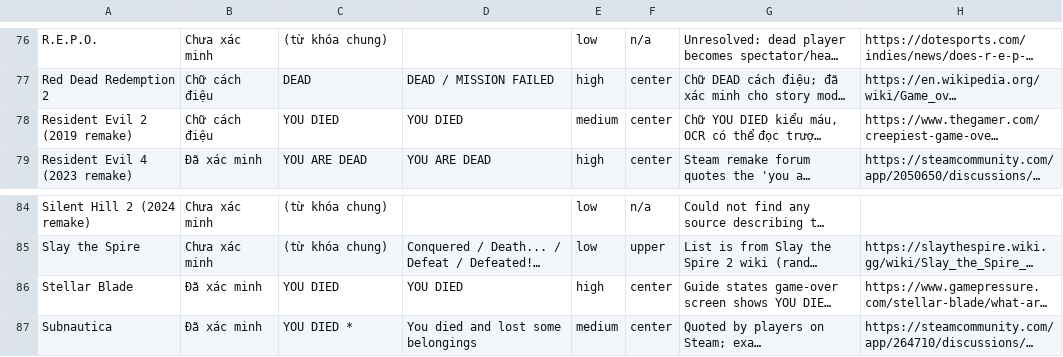
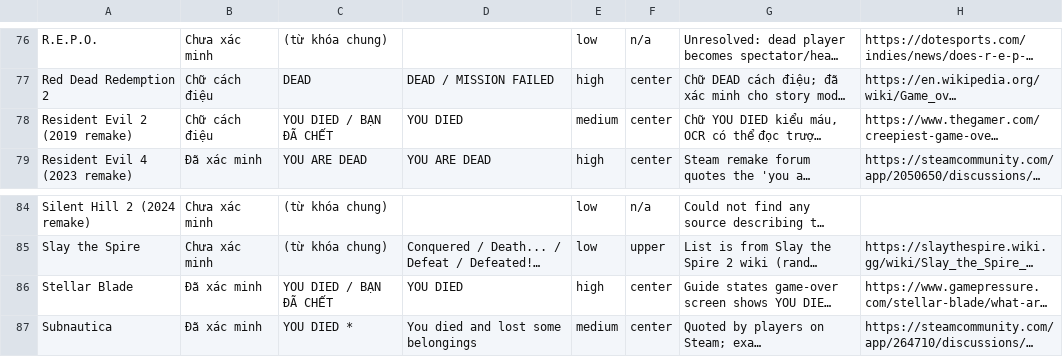
Before and after one commit to nguucode/byrgenwerth, a CSV file: docs/death-screens-top100.csv, drawn as a sheet; only a part is shown, gaps mark what is left out; long unchanged cells end in …; the diff covers the shown part only; the diff names each change by its address in the sheet, - before the commit and + after, or states it on an @@ line.

```diff
--- a/docs/death-screens-top100.csv
+++ b/docs/death-screens-top100.csv
-C78: YOU DIED
+C78: YOU DIED / BẠN ĐÃ CHẾT
-C86: YOU DIED
+C86: YOU DIED / BẠN ĐÃ CHẾT
```
Also changed, not shown: 9 edited cells elsewhere in this file, 7 other files.
